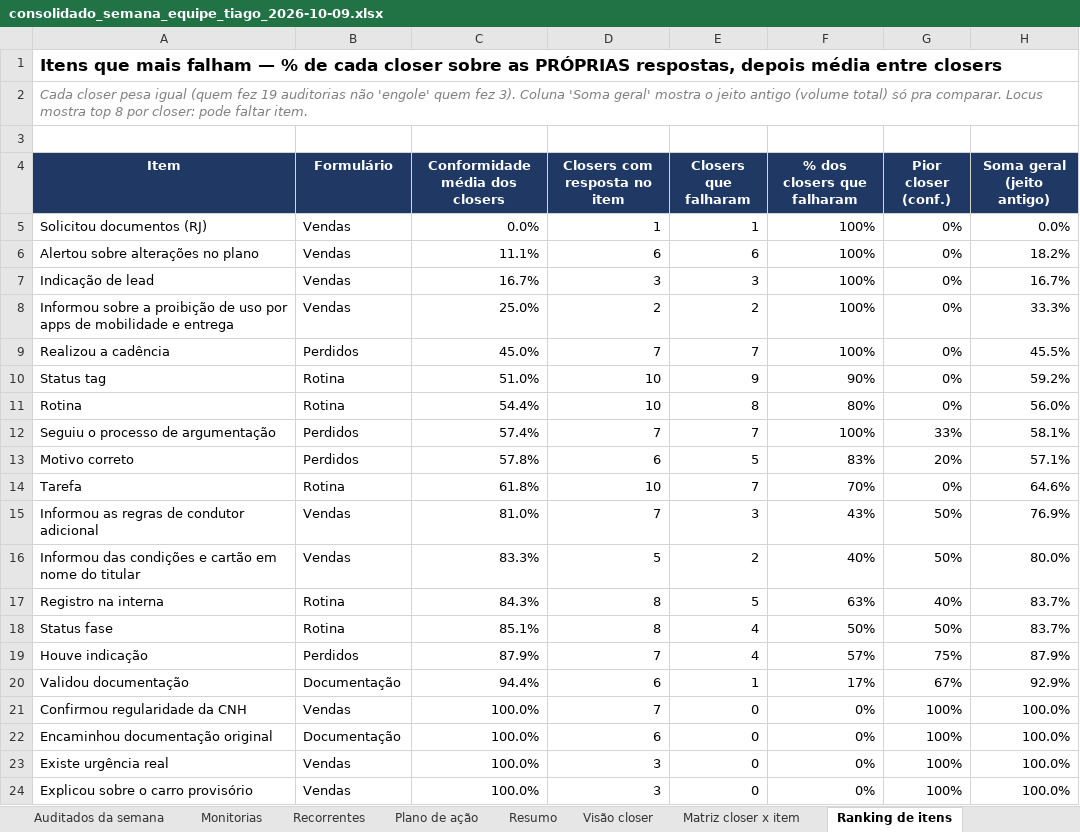
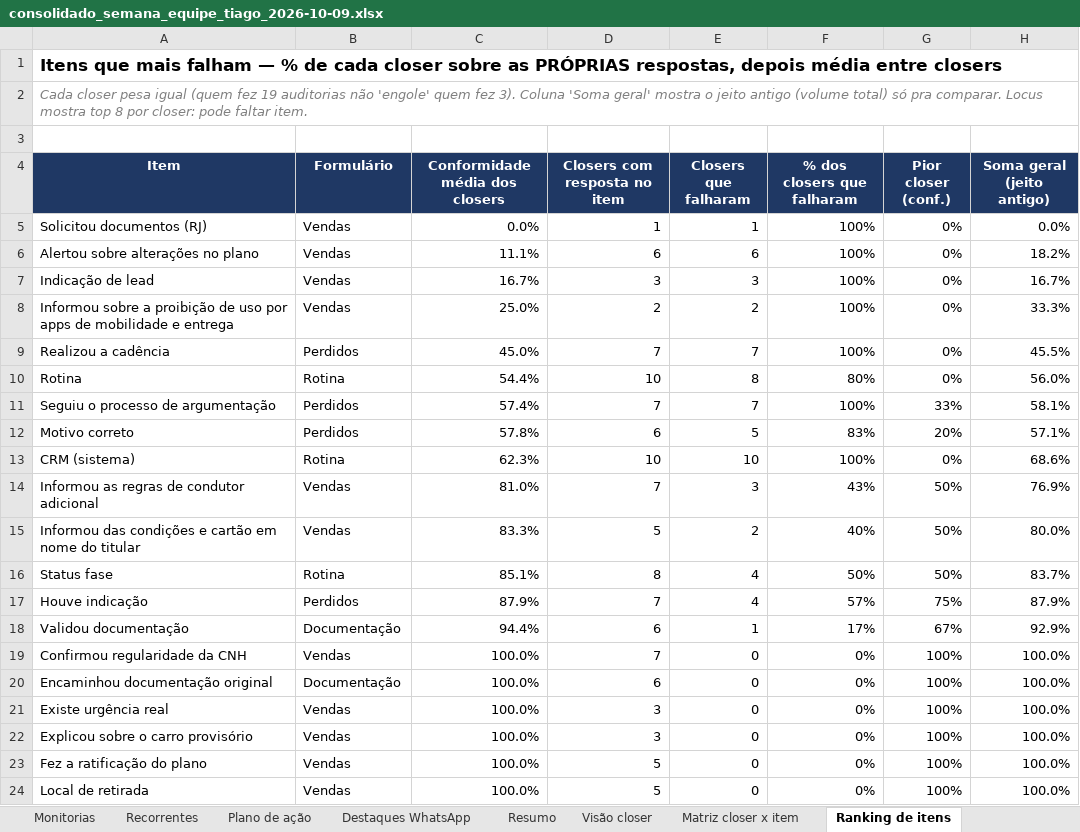
Before and after one commit to pedrocastrofinx/Projeto-connect, an Excel workbook: entregas/consolidado_semana_equipe_tiago_2026-10-09.xlsx, sheet Ranking de itens, drawn as a sheet; only a part is shown; the shorter side is filled out with more unchanged rows; values as stored, in another font and other column widths than the file's, no borders; conditional formats not drawn; removed rows and columns are numbered as before the commit, all else as after; the diff names each change by its address in the sheet, - before the commit and + after, or states it on an @@ line.

```diff
--- a/entregas/consolidado_semana_equipe_tiago_2026-10-09.xlsx (sheet Ranking de itens)
+++ b/entregas/consolidado_semana_equipe_tiago_2026-10-09.xlsx (sheet Ranking de itens)
+sheet tab: Destaques WhatsApp
-row 10: Status tag | Rotina | 51.0% | 10 | 9 | 90% | 0% | 59.2%
-row 14: Tarefa | Rotina | 61.8% | 10 | 7 | 70% | 0% | 64.6%
+row 13: CRM (sistema) | Rotina | 62.3% | 10 | 10 | 100% | 0% | 68.6%
-row 17: Registro na interna | Rotina | 84.3% | 8 | 5 | 63% | 40% | 83.7%
```
Also changed, not shown: sheet Itens (Locus), sheet Plano de ação, sheet Recorrentes, sheet Matriz closer x item, sheet Plano por closer, sheet Visão closer, other sheet tabs, formulas that keep their value, charts or pictures, 5 other files.
